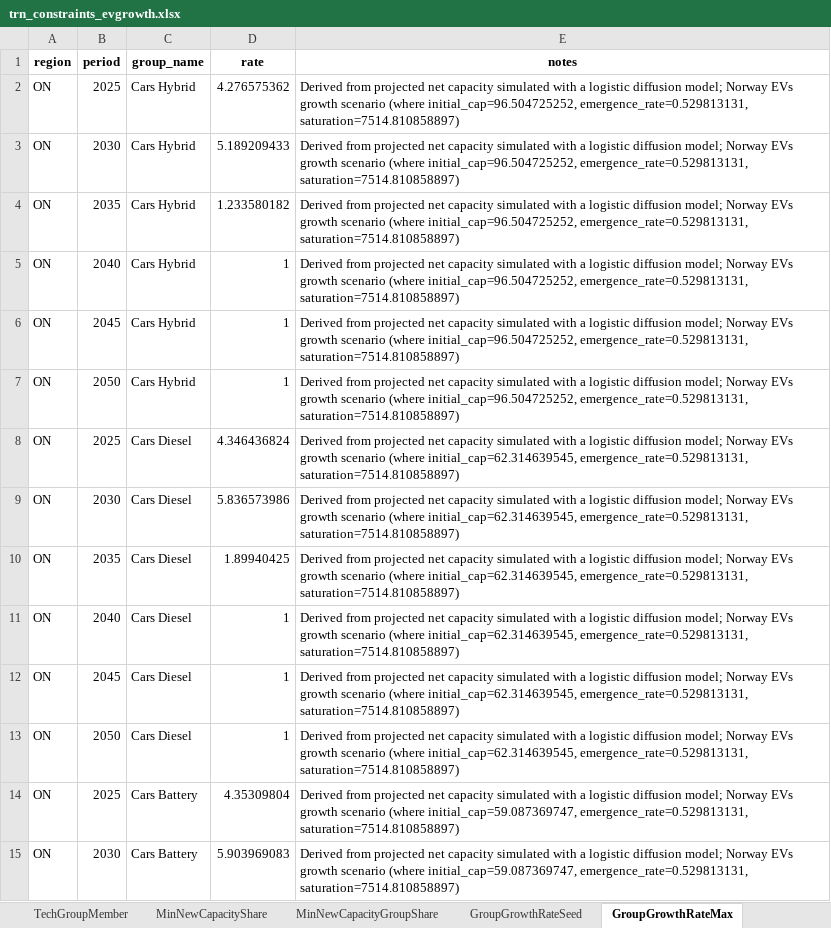
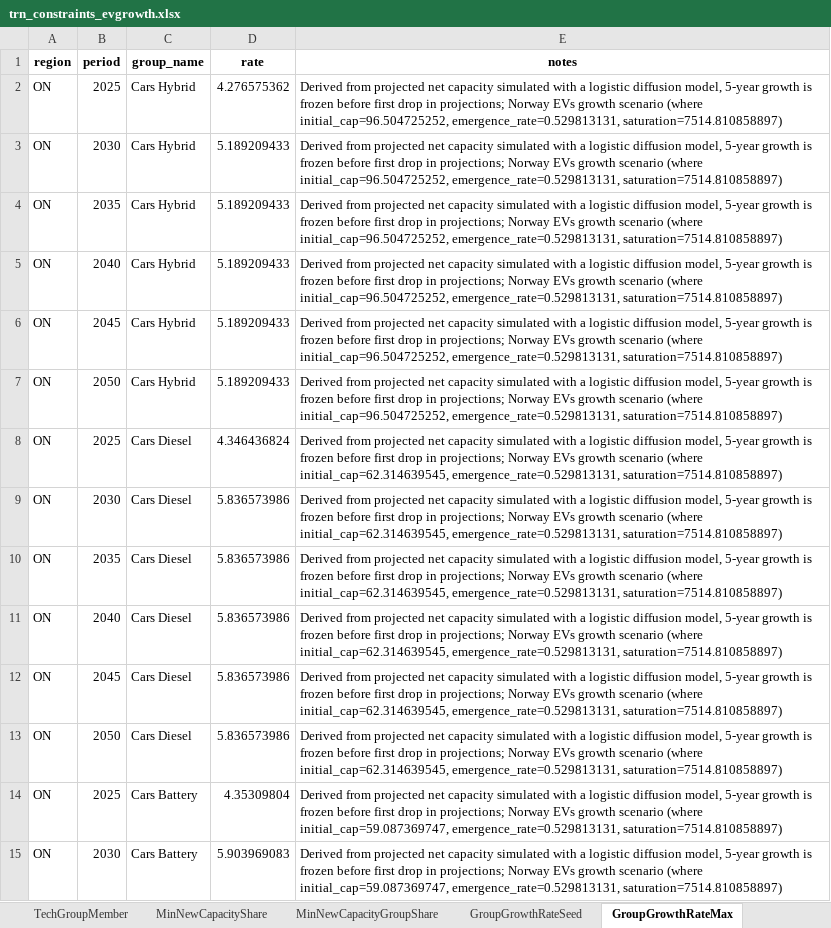
Before and after one commit to CANOE-main/canoe-transportation, an Excel workbook: model_constraints/trn_constraints_evgrowth.xlsx, sheet GroupGrowthRateMax, drawn as a sheet; only a part is shown; values as stored, in another font and other column widths than the file's, no borders; the diff covers the shown part only; the diff names each change by its address in the sheet, - before the commit and + after, or states it on an @@ line.

```diff
--- a/model_constraints/trn_constraints_evgrowth.xlsx (sheet GroupGrowthRateMax)
+++ b/model_constraints/trn_constraints_evgrowth.xlsx (sheet GroupGrowthRateMax)
-E2:E7 (notes): …logistic diffusion model; Norway EVs…
+E2:E7 (notes): …logistic diffusion model, 5-year growth is frozen before first drop in projections; Norway EVs…
-D4 (rate): 1.233580182
+D4 (rate): 5.189209433
-D5:D7 (rate): 1
+D5:D7 (rate): 5.189209433
-E8:E13 (notes): …logistic diffusion model; Norway EVs…
+E8:E13 (notes): …logistic diffusion model, 5-year growth is frozen before first drop in projections; Norway EVs…
-D10 (rate): 1.89940425
+D10 (rate): 5.836573986
-D11:D13 (rate): 1
+D11:D13 (rate): 5.836573986
-E14:E15 (notes): …logistic diffusion model; Norway EVs…
+E14:E15 (notes): …logistic diffusion model, 5-year growth is frozen before first drop in projections; Norway EVs…
```
Also changed, not shown: 218 edited cells elsewhere in this sheet, model_constraints/trn_constraints_baseline.xlsx, model_constraints/trn_constraints_highgrowth.xlsx, 36 other files.
